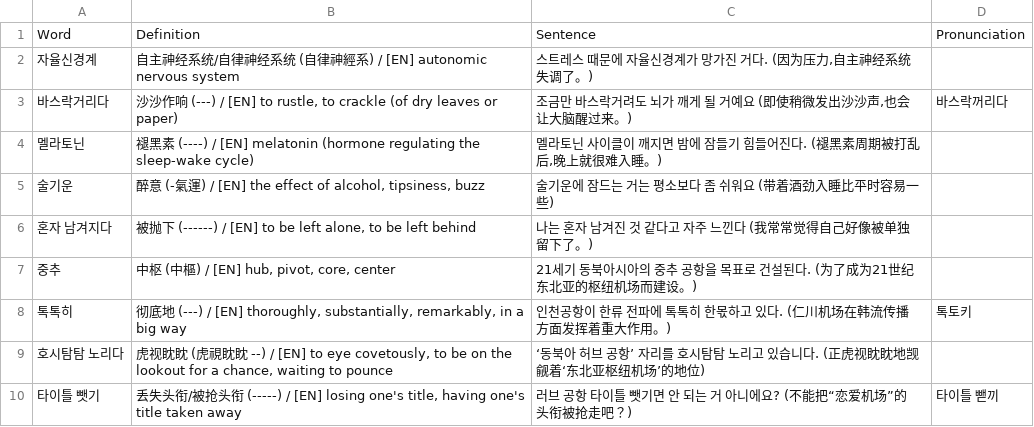
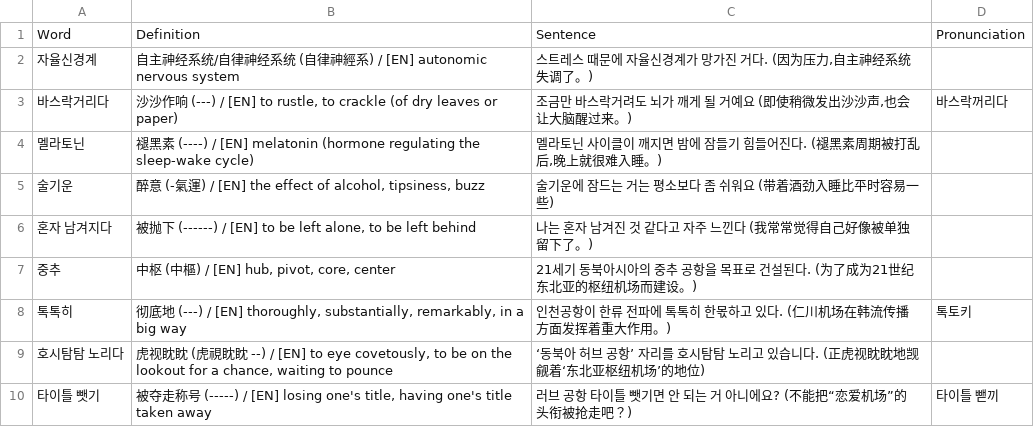
Before and after one commit to sinhong96/Korean-FlashCard-Web, a CSV file: vocablist_csv/20260725_01_LIST_Bot.csv, drawn as a sheet.

Commit message:
Bot: set 타이틀 뺏기 中文 to 被夺走称号

```diff
--- a/vocablist_csv/20260725_01_LIST_Bot.csv
+++ b/vocablist_csv/20260725_01_LIST_Bot.csv
@@ -9,2 +9,2 @@ Word,Definition,Sentence,Pronunciation
 호시탐탐 노리다,"虎视眈眈 (虎視眈眈 --) / [EN] to eye covetously, to be on the lookout for a chance, waiting to pounce",‘동북아 허브 공항’ 자리를 호시탐탐 노리고 있습니다. (正虎视眈眈地觊觎着‘东北亚枢纽机场’的地位),
-타이틀 뺏기,"丢失头衔/被抢头衔 (-----) / [EN] losing one's title, having one's title taken away",러브 공항 타이틀 뺏기면 안 되는 거 아니에요? (不能把“恋爱机场”的头衔被抢走吧？),타이틀 뺃끼
+타이틀 뺏기,"被夺走称号 (-----) / [EN] losing one's title, having one's title taken away",러브 공항 타이틀 뺏기면 안 되는 거 아니에요? (不能把“恋爱机场”的头衔被抢走吧？),타이틀 뺃끼
```
